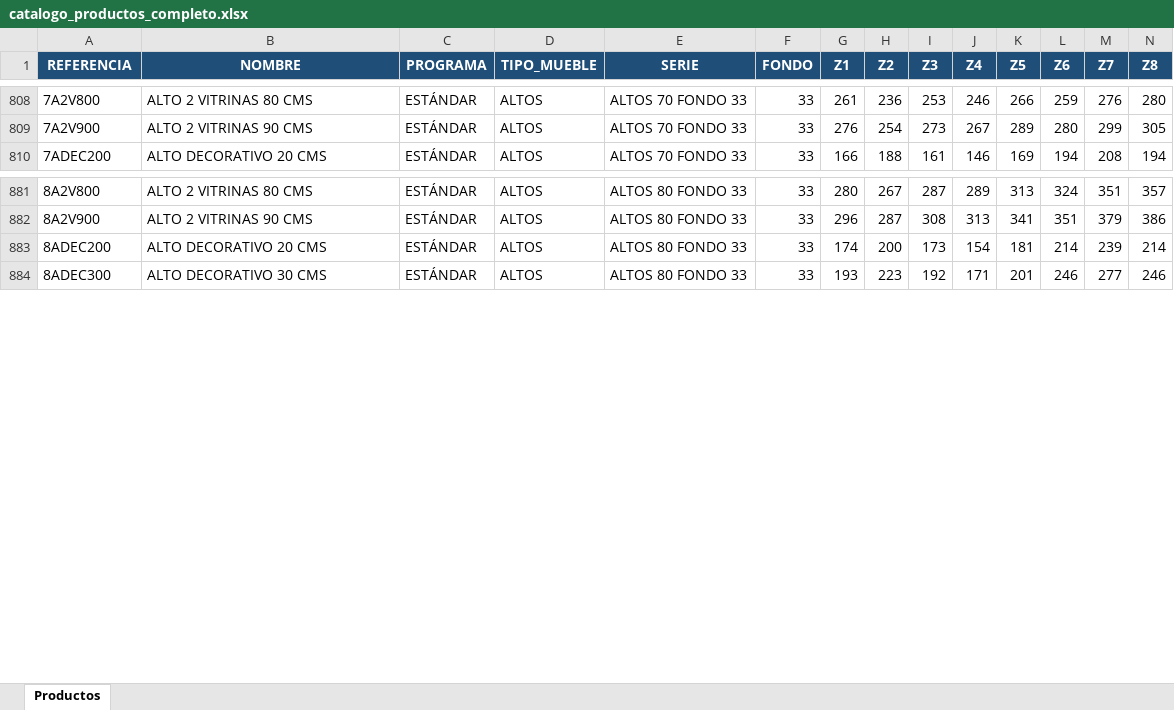
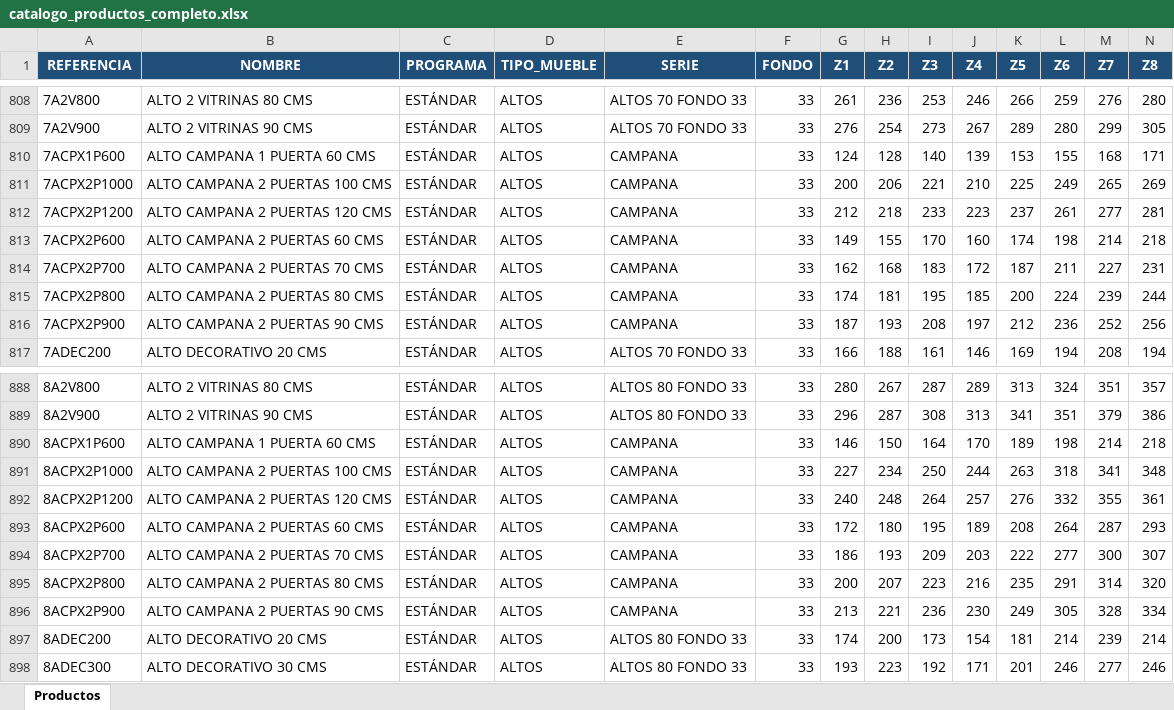
Before and after one commit to marioluiggihome-oss/ERP-CRM-14-03-2026, an Excel workbook: catalogo_productos_completo.xlsx, sheet Productos, drawn as a sheet; only a part is shown, gaps mark what is left out; values as stored, in another font and other column widths than the file's, no borders; rows hold the shown columns only; the diff covers the shown part only; the diff names each change by its address in the sheet, - before the commit and + after, or states it on an @@ line.

```diff
--- a/catalogo_productos_completo.xlsx (sheet Productos)
+++ b/catalogo_productos_completo.xlsx (sheet Productos)
+row 810: 7ACPX1P600 | ALTO CAMPANA 1 PUERTA 60 CMS | ESTÁNDAR | ALTOS | CAMPANA | 33 | 124 | 128 | 140 | 139 | 153 | 155 | 168 | 171
+row 811: 7ACPX2P1000 | ALTO CAMPANA 2 PUERTAS 100 CMS | ESTÁNDAR | ALTOS | CAMPANA | 33 | 200 | 206 | 221 | 210 | 225 | 249 | 265 | 269
+row 812: 7ACPX2P1200 | ALTO CAMPANA 2 PUERTAS 120 CMS | ESTÁNDAR | ALTOS | CAMPANA | 33 | 212 | 218 | 233 | 223 | 237 | 261 | 277 | 281
+row 813: 7ACPX2P600 | ALTO CAMPANA 2 PUERTAS 60 CMS | ESTÁNDAR | ALTOS | CAMPANA | 33 | 149 | 155 | 170 | 160 | 174 | 198 | 214 | 218
+row 814: 7ACPX2P700 | ALTO CAMPANA 2 PUERTAS 70 CMS | ESTÁNDAR | ALTOS | CAMPANA | 33 | 162 | 168 | 183 | 172 | 187 | 211 | 227 | 231
+row 815: 7ACPX2P800 | ALTO CAMPANA 2 PUERTAS 80 CMS | ESTÁNDAR | ALTOS | CAMPANA | 33 | 174 | 181 | 195 | 185 | 200 | 224 | 239 | 244
+row 816: 7ACPX2P900 | ALTO CAMPANA 2 PUERTAS 90 CMS | ESTÁNDAR | ALTOS | CAMPANA | 33 | 187 | 193 | 208 | 197 | 212 | 236 | 252 | 256
+row 890: 8ACPX1P600 | ALTO CAMPANA 1 PUERTA 60 CMS | ESTÁNDAR | ALTOS | CAMPANA | 33 | 146 | 150 | 164 | 170 | 189 | 198 | 214 | 218
+row 891: 8ACPX2P1000 | ALTO CAMPANA 2 PUERTAS 100 CMS | ESTÁNDAR | ALTOS | CAMPANA | 33 | 227 | 234 | 250 | 244 | 263 | 318 | 341 | 348
+row 892: 8ACPX2P1200 | ALTO CAMPANA 2 PUERTAS 120 CMS | ESTÁNDAR | ALTOS | CAMPANA | 33 | 240 | 248 | 264 | 257 | 276 | 332 | 355 | 361
+row 893: 8ACPX2P600 | ALTO CAMPANA 2 PUERTAS 60 CMS | ESTÁNDAR | ALTOS | CAMPANA | 33 | 172 | 180 | 195 | 189 | 208 | 264 | 287 | 293
+row 894: 8ACPX2P700 | ALTO CAMPANA 2 PUERTAS 70 CMS | ESTÁNDAR | ALTOS | CAMPANA | 33 | 186 | 193 | 209 | 203 | 222 | 277 | 300 | 307
+row 895: 8ACPX2P800 | ALTO CAMPANA 2 PUERTAS 80 CMS | ESTÁNDAR | ALTOS | CAMPANA | 33 | 200 | 207 | 223 | 216 | 235 | 291 | 314 | 320
+row 896: 8ACPX2P900 | ALTO CAMPANA 2 PUERTAS 90 CMS | ESTÁNDAR | ALTOS | CAMPANA | 33 | 213 | 221 | 236 | 230 | 249 | 305 | 328 | 334
```
Also changed, not shown: 46 added rows elsewhere in this sheet, frontend/public/catalogo_productos_completo.xlsx.
